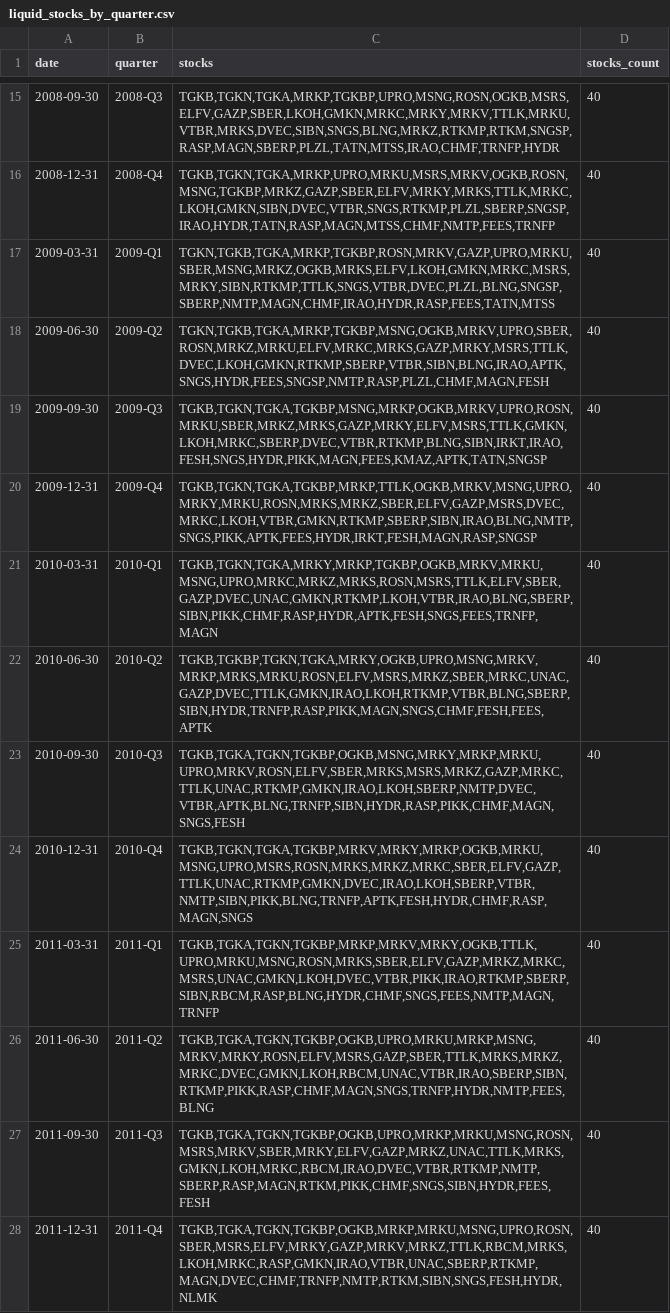
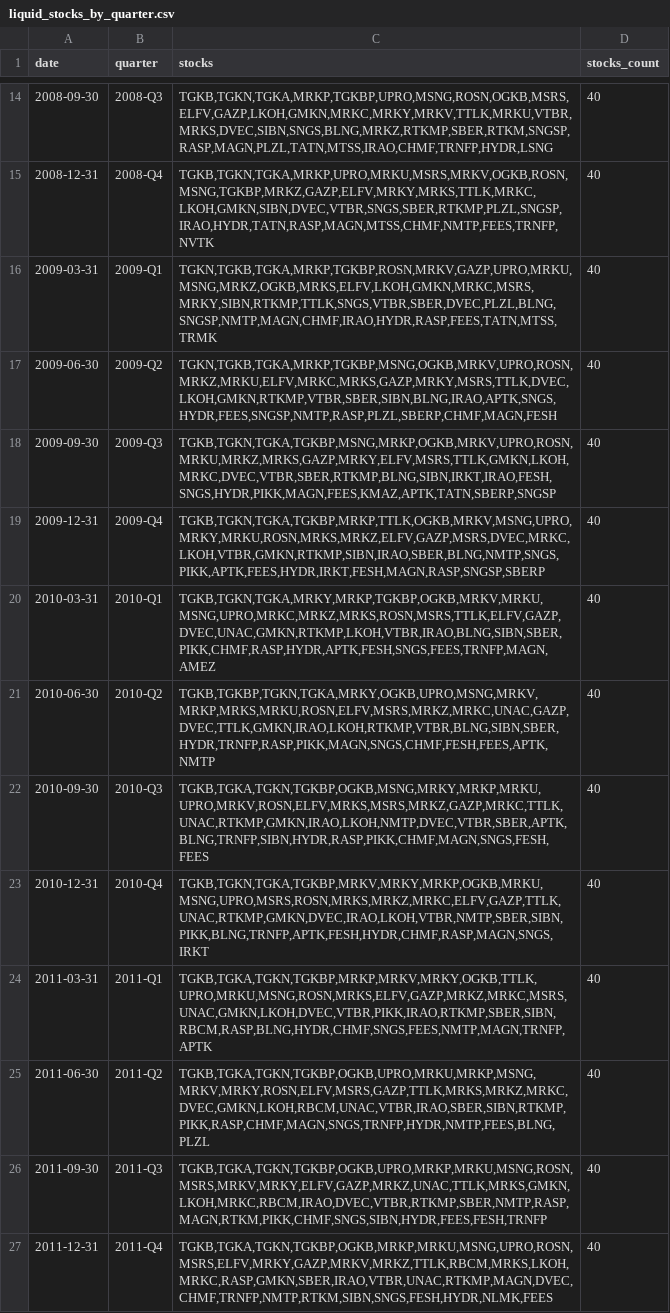
Before and after one commit to empenoso/backtrader-quickstart-template, a CSV file: data-connector/liquid_stocks_by_quarter.csv, drawn as a sheet; only a part is shown, gaps mark what is left out; addresses are those after the commit; the diff covers the shown part only; the diff names each change by its address in the sheet, - before the commit and + after, or states it on an @@ line.

Commit message:
data

```diff
--- a/data-connector/liquid_stocks_by_quarter.csv
+++ b/data-connector/liquid_stocks_by_quarter.csv
-C14 (stocks): TGKB,TGKN,TGKA,MRKP,TGKBP,UPRO,MSNG,ROSN,OGKB,MSRS,ELFV,GAZP,SBER,LKOH,GMKN,MRKC,MRKY,MRKV,TTLK,MRKU,VTBR,MRKS,DVEC,SIBN,SNGS,BLNG,MRKZ,RTKMP,RTKM,SNGSP,RASP,MAGN,SBERP,PLZL,TATN,MTSS,IRAO,CHMF,TRNFP,HYDR
+C14 (stocks): TGKB,TGKN,TGKA,MRKP,TGKBP,UPRO,MSNG,ROSN,OGKB,MSRS,ELFV,GAZP,LKOH,GMKN,MRKC,MRKY,MRKV,TTLK,MRKU,VTBR,MRKS,DVEC,SIBN,SNGS,BLNG,MRKZ,RTKMP,SBER,RTKM,SNGSP,RASP,MAGN,PLZL,TATN,MTSS,IRAO,CHMF,TRNFP,HYDR,LSNG
-C15 (stocks): TGKB,TGKN,TGKA,MRKP,UPRO,MRKU,MSRS,MRKV,OGKB,ROSN,MSNG,TGKBP,MRKZ,GAZP,SBER,ELFV,MRKY,MRKS,TTLK,MRKC,LKOH,GMKN,SIBN,DVEC,VTBR,SNGS,RTKMP,PLZL,SBERP,SNGSP,IRAO,HYDR,TATN,RASP,MAGN,MTSS,CHMF,NMTP,FEES,TRNFP
+C15 (stocks): TGKB,TGKN,TGKA,MRKP,UPRO,MRKU,MSRS,MRKV,OGKB,ROSN,MSNG,TGKBP,MRKZ,GAZP,ELFV,MRKY,MRKS,TTLK,MRKC,LKOH,GMKN,SIBN,DVEC,VTBR,SNGS,SBER,RTKMP,PLZL,SNGSP,IRAO,HYDR,TATN,RASP,MAGN,MTSS,CHMF,NMTP,FEES,TRNFP,NVTK
-C16 (stocks): TGKN,TGKB,TGKA,MRKP,TGKBP,ROSN,MRKV,GAZP,UPRO,MRKU,SBER,MSNG,MRKZ,OGKB,MRKS,ELFV,LKOH,GMKN,MRKC,MSRS,MRKY,SIBN,RTKMP,TTLK,SNGS,VTBR,DVEC,PLZL,BLNG,SNGSP,SBERP,NMTP,MAGN,CHMF,IRAO,HYDR,RASP,FEES,TATN,MTSS
+C16 (stocks): TGKN,TGKB,TGKA,MRKP,TGKBP,ROSN,MRKV,GAZP,UPRO,MRKU,MSNG,MRKZ,OGKB,MRKS,ELFV,LKOH,GMKN,MRKC,MSRS,MRKY,SIBN,RTKMP,TTLK,SNGS,VTBR,SBER,DVEC,PLZL,BLNG,SNGSP,NMTP,MAGN,CHMF,IRAO,HYDR,RASP,FEES,TATN,MTSS,TRMK
-C17 (stocks): TGKN,TGKB,TGKA,MRKP,TGKBP,MSNG,OGKB,MRKV,UPRO,SBER,ROSN,MRKZ,MRKU,ELFV,MRKC,MRKS,GAZP,MRKY,MSRS,TTLK,DVEC,LKOH,GMKN,RTKMP,SBERP,VTBR,SIBN,BLNG,IRAO,APTK,SNGS,HYDR,FEES,SNGSP,NMTP,RASP,PLZL,CHMF,MAGN,FESH
+C17 (stocks): TGKN,TGKB,TGKA,MRKP,TGKBP,MSNG,OGKB,MRKV,UPRO,ROSN,MRKZ,MRKU,ELFV,MRKC,MRKS,GAZP,MRKY,MSRS,TTLK,DVEC,LKOH,GMKN,RTKMP,VTBR,SBER,SIBN,BLNG,IRAO,APTK,SNGS,HYDR,FEES,SNGSP,NMTP,RASP,PLZL,SBERP,CHMF,MAGN,FESH
-C18 (stocks): TGKB,TGKN,TGKA,TGKBP,MSNG,MRKP,OGKB,MRKV,UPRO,ROSN,MRKU,SBER,MRKZ,MRKS,GAZP,MRKY,ELFV,MSRS,TTLK,GMKN,LKOH,MRKC,SBERP,DVEC,VTBR,RTKMP,BLNG,SIBN,IRKT,IRAO,FESH,SNGS,HYDR,PIKK,MAGN,FEES,KMAZ,APTK,TATN,SNGSP
+C18 (stocks): TGKB,TGKN,TGKA,TGKBP,MSNG,MRKP,OGKB,MRKV,UPRO,ROSN,MRKU,MRKZ,MRKS,GAZP,MRKY,ELFV,MSRS,TTLK,GMKN,LKOH,MRKC,DVEC,VTBR,SBER,RTKMP,BLNG,SIBN,IRKT,IRAO,FESH,SNGS,HYDR,PIKK,MAGN,FEES,KMAZ,APTK,TATN,SBERP,SNGSP
-C19 (stocks): TGKB,TGKN,TGKA,TGKBP,MRKP,TTLK,OGKB,MRKV,MSNG,UPRO,MRKY,MRKU,ROSN,MRKS,MRKZ,SBER,ELFV,GAZP,MSRS,DVEC,MRKC,LKOH,VTBR,GMKN,RTKMP,SBERP,SIBN,IRAO,BLNG,NMTP,SNGS,PIKK,APTK,FEES,HYDR,IRKT,FESH,MAGN,RASP,SNGSP
+C19 (stocks): TGKB,TGKN,TGKA,TGKBP,MRKP,TTLK,OGKB,MRKV,MSNG,UPRO,MRKY,MRKU,ROSN,MRKS,MRKZ,ELFV,GAZP,MSRS,DVEC,MRKC,LKOH,VTBR,GMKN,RTKMP,SIBN,IRAO,SBER,BLNG,NMTP,SNGS,PIKK,APTK,FEES,HYDR,IRKT,FESH,MAGN,RASP,SNGSP,SBERP
-C20 (stocks): TGKB,TGKN,TGKA,MRKY,MRKP,TGKBP,OGKB,MRKV,MRKU,MSNG,UPRO,MRKC,MRKZ,MRKS,ROSN,MSRS,TTLK,ELFV,SBER,GAZP,DVEC,UNAC,GMKN,RTKMP,LKOH,VTBR,IRAO,BLNG,SBERP,SIBN,PIKK,CHMF,RASP,HYDR,APTK,FESH,SNGS,FEES,TRNFP,MAGN
+C20 (stocks): TGKB,TGKN,TGKA,MRKY,MRKP,TGKBP,OGKB,MRKV,MRKU,MSNG,UPRO,MRKC,MRKZ,MRKS,ROSN,MSRS,TTLK,ELFV,GAZP,DVEC,UNAC,GMKN,RTKMP,LKOH,VTBR,IRAO,BLNG,SIBN,SBER,PIKK,CHMF,RASP,HYDR,APTK,FESH,SNGS,FEES,TRNFP,MAGN,AMEZ
-C21 (stocks): TGKB,TGKBP,TGKN,TGKA,MRKY,OGKB,UPRO,MSNG,MRKV,MRKP,MRKS,MRKU,ROSN,ELFV,MSRS,MRKZ,SBER,MRKC,UNAC,GAZP,DVEC,TTLK,GMKN,IRAO,LKOH,RTKMP,VTBR,BLNG,SBERP,SIBN,HYDR,TRNFP,RASP,PIKK,MAGN,SNGS,CHMF,FESH,FEES,APTK
+C21 (stocks): TGKB,TGKBP,TGKN,TGKA,MRKY,OGKB,UPRO,MSNG,MRKV,MRKP,MRKS,MRKU,ROSN,ELFV,MSRS,MRKZ,MRKC,UNAC,GAZP,DVEC,TTLK,GMKN,IRAO,LKOH,RTKMP,VTBR,BLNG,SIBN,SBER,HYDR,TRNFP,RASP,PIKK,MAGN,SNGS,CHMF,FESH,FEES,APTK,NMTP
-C22 (stocks): TGKB,TGKA,TGKN,TGKBP,OGKB,MSNG,MRKY,MRKP,MRKU,UPRO,MRKV,ROSN,ELFV,SBER,MRKS,MSRS,MRKZ,GAZP,MRKC,TTLK,UNAC,RTKMP,GMKN,IRAO,LKOH,SBERP,NMTP,DVEC,VTBR,APTK,BLNG,TRNFP,SIBN,HYDR,RASP,PIKK,CHMF,MAGN,SNGS,FESH
+C22 (stocks): TGKB,TGKA,TGKN,TGKBP,OGKB,MSNG,MRKY,MRKP,MRKU,UPRO,MRKV,ROSN,ELFV,MRKS,MSRS,MRKZ,GAZP,MRKC,TTLK,UNAC,RTKMP,GMKN,IRAO,LKOH,NMTP,DVEC,VTBR,SBER,APTK,BLNG,TRNFP,SIBN,HYDR,RASP,PIKK,CHMF,MAGN,SNGS,FESH,FEES
-C23 (stocks): TGKB,TGKN,TGKA,TGKBP,MRKV,MRKY,MRKP,OGKB,MRKU,MSNG,UPRO,MSRS,ROSN,MRKS,MRKZ,MRKC,SBER,ELFV,GAZP,TTLK,UNAC,RTKMP,GMKN,DVEC,IRAO,LKOH,SBERP,VTBR,NMTP,SIBN,PIKK,BLNG,TRNFP,APTK,FESH,HYDR,CHMF,RASP,MAGN,SNGS
+C23 (stocks): TGKB,TGKN,TGKA,TGKBP,MRKV,MRKY,MRKP,OGKB,MRKU,MSNG,UPRO,MSRS,ROSN,MRKS,MRKZ,MRKC,ELFV,GAZP,TTLK,UNAC,RTKMP,GMKN,DVEC,IRAO,LKOH,VTBR,NMTP,SBER,SIBN,PIKK,BLNG,TRNFP,APTK,FESH,HYDR,CHMF,RASP,MAGN,SNGS,IRKT
-C24 (stocks): TGKB,TGKA,TGKN,TGKBP,MRKP,MRKV,MRKY,OGKB,TTLK,UPRO,MRKU,MSNG,ROSN,MRKS,SBER,ELFV,GAZP,MRKZ,MRKC,MSRS,UNAC,GMKN,LKOH,DVEC,VTBR,PIKK,IRAO,RTKMP,SBERP,SIBN,RBCM,RASP,BLNG,HYDR,CHMF,SNGS,FEES,NMTP,MAGN,TRNFP
+C24 (stocks): TGKB,TGKA,TGKN,TGKBP,MRKP,MRKV,MRKY,OGKB,TTLK,UPRO,MRKU,MSNG,ROSN,MRKS,ELFV,GAZP,MRKZ,MRKC,MSRS,UNAC,GMKN,LKOH,DVEC,VTBR,PIKK,IRAO,RTKMP,SBER,SIBN,RBCM,RASP,BLNG,HYDR,CHMF,SNGS,FEES,NMTP,MAGN,TRNFP,APTK
-C25 (stocks): TGKB,TGKA,TGKN,TGKBP,OGKB,UPRO,MRKU,MRKP,MSNG,MRKV,MRKY,ROSN,ELFV,MSRS,GAZP,SBER,TTLK,MRKS,MRKZ,MRKC,DVEC,GMKN,LKOH,RBCM,UNAC,VTBR,IRAO,SBERP,SIBN,RTKMP,PIKK,RASP,CHMF,MAGN,SNGS,TRNFP,HYDR,NMTP,FEES,BLNG
+C25 (stocks): TGKB,TGKA,TGKN,TGKBP,OGKB,UPRO,MRKU,MRKP,MSNG,MRKV,MRKY,ROSN,ELFV,MSRS,GAZP,TTLK,MRKS,MRKZ,MRKC,DVEC,GMKN,LKOH,RBCM,UNAC,VTBR,IRAO,SBER,SIBN,RTKMP,PIKK,RASP,CHMF,MAGN,SNGS,TRNFP,HYDR,NMTP,FEES,BLNG,PLZL
-C26 (stocks): TGKB,TGKA,TGKN,TGKBP,OGKB,UPRO,MRKP,MRKU,MSNG,ROSN,MSRS,MRKV,SBER,MRKY,ELFV,GAZP,MRKZ,UNAC,TTLK,MRKS,GMKN,LKOH,MRKC,RBCM,IRAO,DVEC,VTBR,RTKMP,NMTP,SBERP,RASP,MAGN,RTKM,PIKK,CHMF,SNGS,SIBN,HYDR,FEES,FESH
+C26 (stocks): TGKB,TGKA,TGKN,TGKBP,OGKB,UPRO,MRKP,MRKU,MSNG,ROSN,MSRS,MRKV,MRKY,ELFV,GAZP,MRKZ,UNAC,TTLK,MRKS,GMKN,LKOH,MRKC,RBCM,IRAO,DVEC,VTBR,RTKMP,SBER,NMTP,RASP,MAGN,RTKM,PIKK,CHMF,SNGS,SIBN,HYDR,FEES,FESH,TRNFP
-C27 (stocks): TGKB,TGKA,TGKN,TGKBP,OGKB,MRKP,MRKU,MSNG,UPRO,ROSN,SBER,MSRS,ELFV,MRKY,GAZP,MRKV,MRKZ,TTLK,RBCM,MRKS,LKOH,MRKC,RASP,GMKN,IRAO,VTBR,UNAC,SBERP,RTKMP,MAGN,DVEC,CHMF,TRNFP,NMTP,RTKM,SIBN,SNGS,FESH,HYDR,NLMK
+C27 (stocks): TGKB,TGKA,TGKN,TGKBP,OGKB,MRKP,MRKU,MSNG,UPRO,ROSN,MSRS,ELFV,MRKY,GAZP,MRKV,MRKZ,TTLK,RBCM,MRKS,LKOH,MRKC,RASP,GMKN,SBER,IRAO,VTBR,UNAC,RTKMP,MAGN,DVEC,CHMF,TRNFP,NMTP,RTKM,SIBN,SNGS,FESH,HYDR,NLMK,FEES
```
Also changed, not shown: 1 added row, 1 removed row and 67 edited cells elsewhere in this file, 1 other file.
